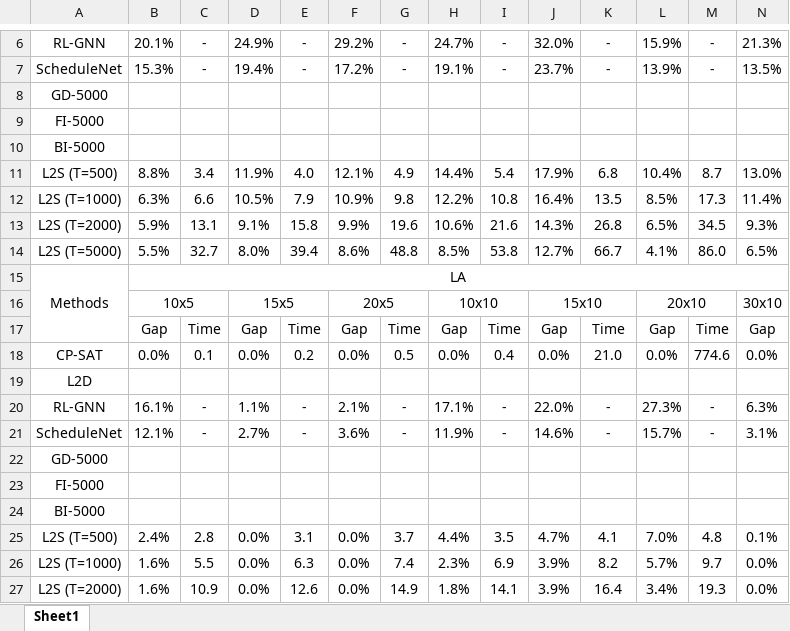
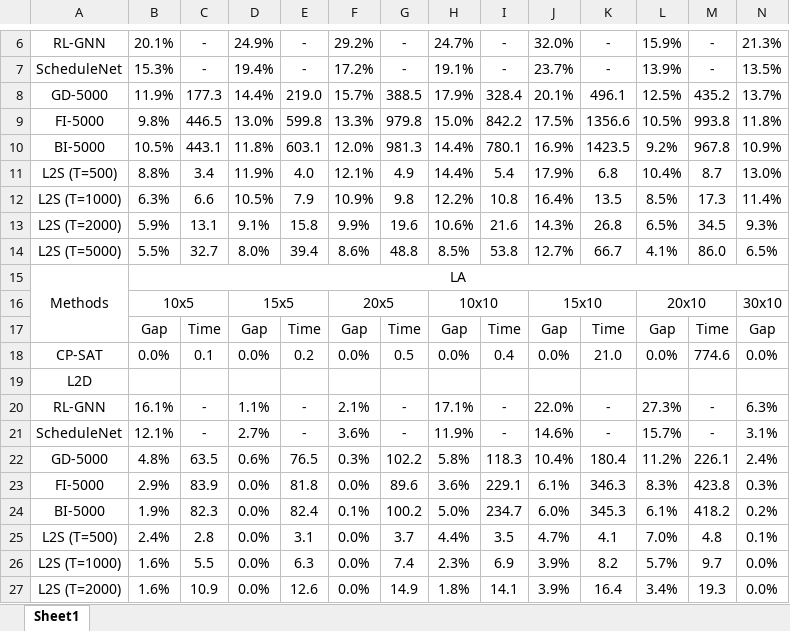
Before and after one commit to zcaicaros/L2S, an Excel workbook: test_results/table2paper.xlsx, sheet Sheet1, drawn as a sheet; only a part is shown, gaps mark what is left out; values as stored, in another font and other column widths than the file's, no borders; charts and pictures and conditional formats not drawn; removed rows and columns are numbered as before the commit, all else as after; rows hold the shown columns only; the diff names each change by its address in the sheet, - before the commit and + after, or states it on an @@ line.

Commit message:
update_excel

```diff
--- a/test_results/table2paper.xlsx (sheet Sheet1)
+++ b/test_results/table2paper.xlsx (sheet Sheet1)
-row 8: GD-5000
-row 9: FI-5000
-row 10: BI-5000
+row 8: GD-5000 | 11.9% | 177.3 | 14.4% | 219.0 | 15.7% | 388.5 | 17.9% | 328.4 | 20.1% | 496.1 | 12.5% | 435.2 | 13.7%
+row 9: FI-5000 | 9.8% | 446.5 | 13.0% | 599.8 | 13.3% | 979.8 | 15.0% | 842.2 | 17.5% | 1356.6 | 10.5% | 993.8 | 11.8%
+row 10: BI-5000 | 10.5% | 443.1 | 11.8% | 603.1 | 12.0% | 981.3 | 14.4% | 780.1 | 16.9% | 1423.5 | 9.2% | 967.8 | 10.9%
-row 22: GD-5000
-row 23: FI-5000
-row 24: BI-5000
+row 22: GD-5000 | 4.8% | 63.5 | 0.6% | 76.5 | 0.3% | 102.2 | 5.8% | 118.3 | 10.4% | 180.4 | 11.2% | 226.1 | 2.4%
+row 23: FI-5000 | 2.9% | 83.9 | 0.0% | 81.8 | 0.0% | 89.6 | 3.6% | 229.1 | 6.1% | 346.3 | 8.3% | 423.8 | 0.3%
+row 24: BI-5000 | 1.9% | 82.3 | 0.0% | 82.4 | 0.1% | 100.2 | 5.0% | 234.7 | 6.0% | 345.3 | 6.1% | 418.2 | 0.2%
```
Also changed, not shown: test_results/results_table.xlsx.
